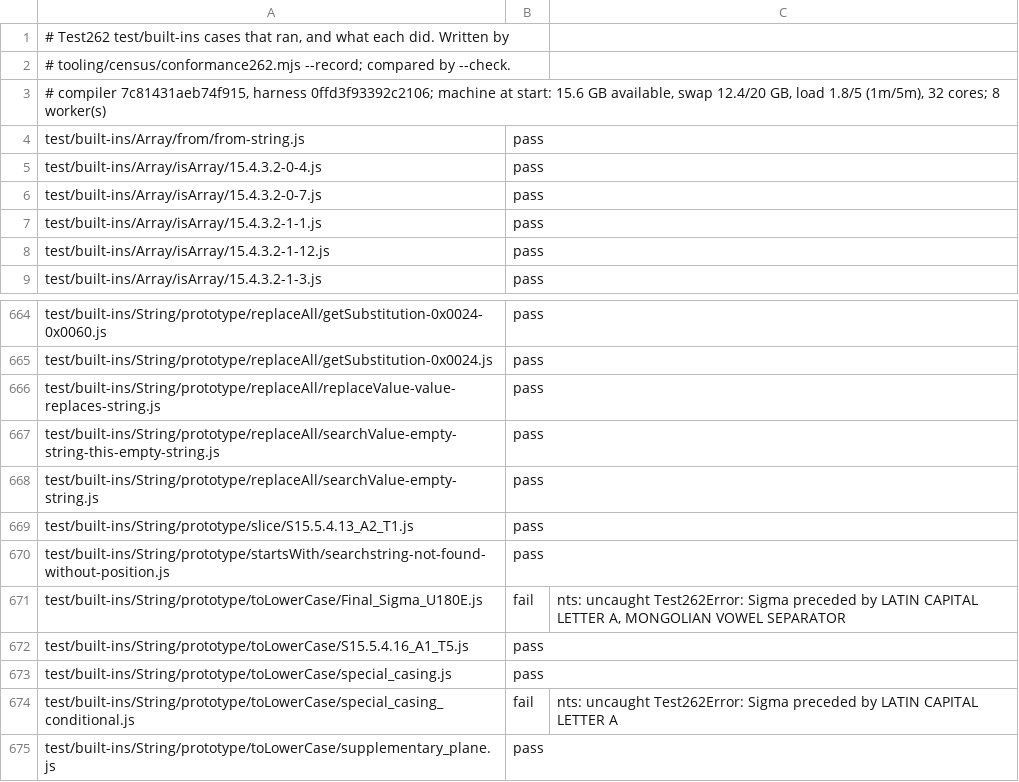
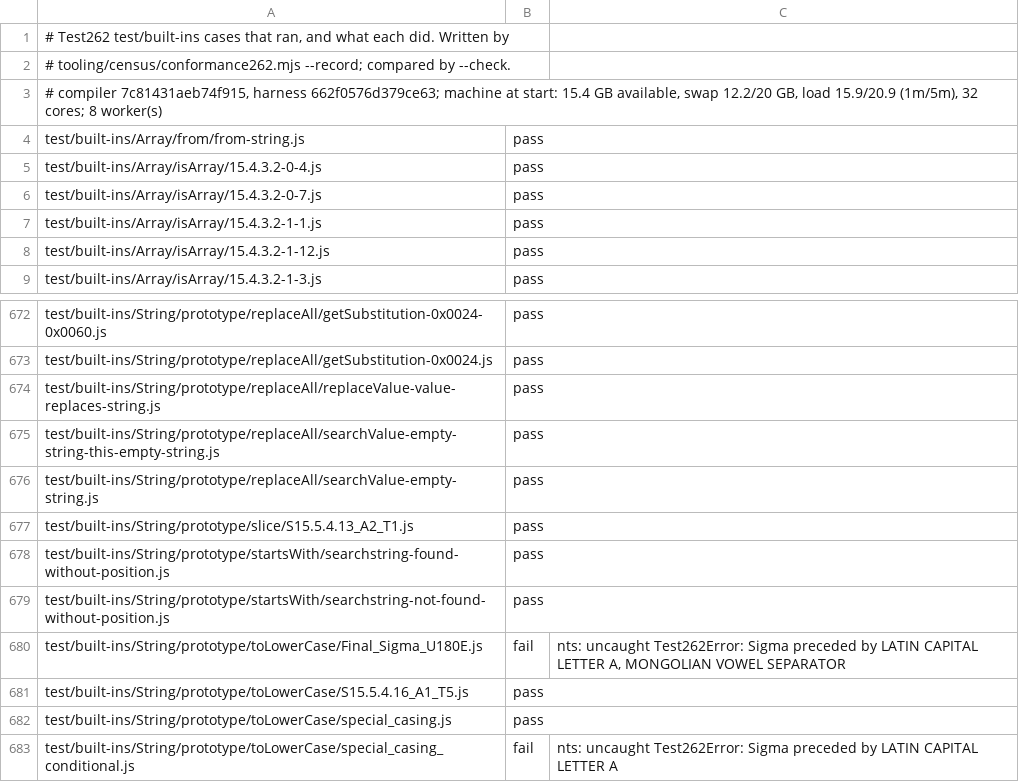
Before and after one commit to AkisArou/nts, a TSV file: tooling/census/test262-builtins.outcomes.tsv, drawn as a sheet; only a part is shown, gaps mark what is left out; the shorter side is filled out with more unchanged rows; the diff covers the shown part only.

```diff
--- a/tooling/census/test262-builtins.outcomes.tsv
+++ b/tooling/census/test262-builtins.outcomes.tsv
@@ -2,3 +2,3 @@
 # tooling/census/conformance262.mjs --record; compared by --check.
-# compiler 7c81431aeb74f915, harness 0ffd3f93392c2106; machine at start: 15.6 GB available, swap 12.4/20 GB, load 1.8/5 (1m/5m), 32 cores; 8 worker(s)
+# compiler 7c81431aeb74f915, harness 662f0576d379ce63; machine at start: 15.4 GB available, swap 12.2/20 GB, load 15.9/20.9 (1m/5m), 32 cores; 8 worker(s)
 test/built-ins/Array/from/from-string.js	pass	
@@ -669,2 +677,3 @@ test/built-ins/String/prototype/replaceAll/searchValue-empty-string.js	pass
 test/built-ins/String/prototype/slice/S15.5.4.13_A2_T1.js	pass	
+test/built-ins/String/prototype/startsWith/searchstring-found-without-position.js	pass	
 test/built-ins/String/prototype/startsWith/searchstring-not-found-without-position.js	pass	
```
Also changed, not shown: 9 added rows elsewhere in this file, 3 other files.
